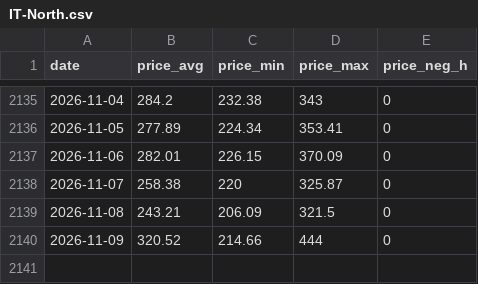
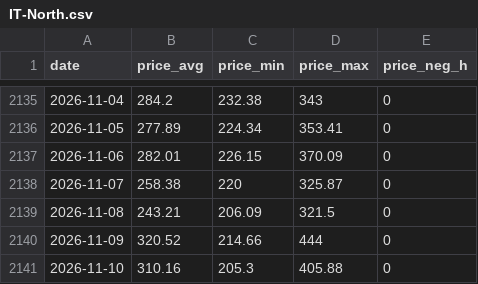
Before and after one commit to ilbakarol-ui/miks-energii, a CSV file: data/prices/IT-North.csv, drawn as a sheet; only a part is shown, gaps mark what is left out.

```diff
--- a/data/prices/IT-North.csv
+++ b/data/prices/IT-North.csv
@@ -2140 +2140,2 @@ date,price_avg,price_min,price_max,price_neg_h
 2026-11-09,320.52,214.66,444,0
+2026-11-10,310.16,205.3,405.88,0
```
Also changed, not shown: 2 other files.
